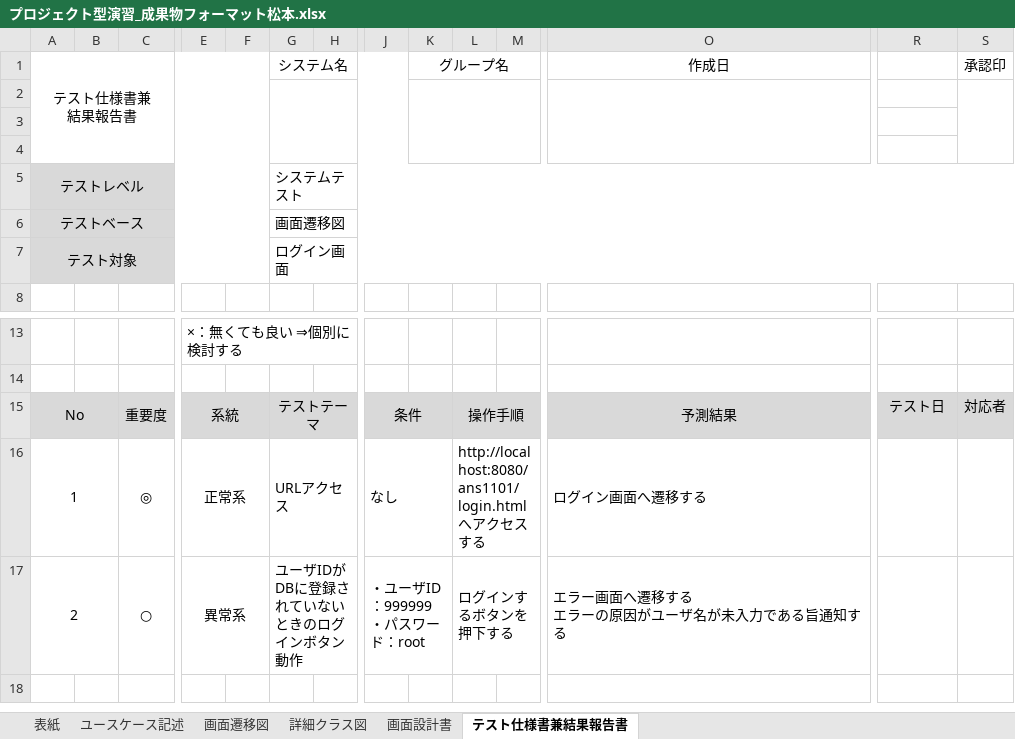
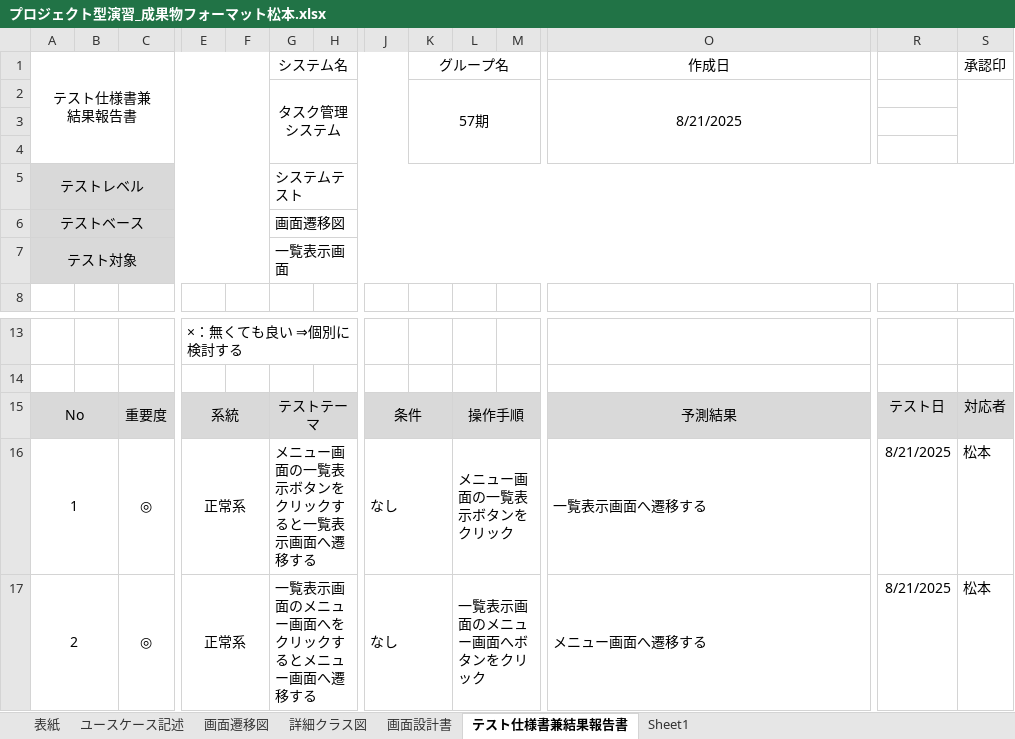
Before and after one commit to Kimoto-Shogo/task_mgmt_system, an Excel workbook: プロジェクト型演習_成果物フォーマット松本.xlsx, sheet テスト仕様書兼結果報告書, drawn as a sheet; only a part is shown, gaps mark what is left out; values as stored, in another font and other column widths than the file's, no borders; removed rows and columns are numbered as before the commit, all else as after; rows hold the shown columns only; ↵ is a line break in a cell; the diff names each change by its address in the sheet, - before the commit and + after, or states it on an @@ line.

```diff
--- a/プロジェクト型演習_成果物フォーマット松本.xlsx (sheet テスト仕様書兼結果報告書)
+++ b/プロジェクト型演習_成果物フォーマット松本.xlsx (sheet テスト仕様書兼結果報告書)
+sheet tab: Sheet1
-row 2: (empty)
+row 2:  |  |  |  |  | タスク管理システム |  |  | 57期 |  |  | 8/21/2025
-G7: ログイン画面
+G7: 一覧表示画面
-G16: URLアクセス
+G16: メニュー画面の一覧表示ボタンをクリックすると一覧表示画面へ遷移する
-L16: http://localhost:8080/ans1101/login.html へアクセスする
+L16: メニュー画面の一覧表示ボタンをクリック
-O16: ログイン画面へ遷移する
+O16: 一覧表示画面へ遷移する
-R16: (empty)
+R16: 8/21/2025
-S16: (empty)
+S16: 松本
-row 17: 2 |  | ○ | 異常系 |  | ユーザIDがDBに登録されていないときのログインボタン動作 |  | ・ユーザID：999999 ↵ ・パスワード：root |  | ログインするボタンを押下する |  | エラー画面へ遷移する ↵ エラーの原因がユーザ名が未入力である旨通知する
+row 17: 2 |  | ◎ | 正常系 |  | 一覧表示画面のメニュー画面へをクリックするとメニュー画面へ遷移する |  | なし |  | 一覧表示画面のメニュー画面へボタンをクリック |  | メニュー画面へ遷移する | 8/21/2025 | 松本
```
Also changed, not shown: sheet 画面設計書, charts or pictures, 4 other files.
